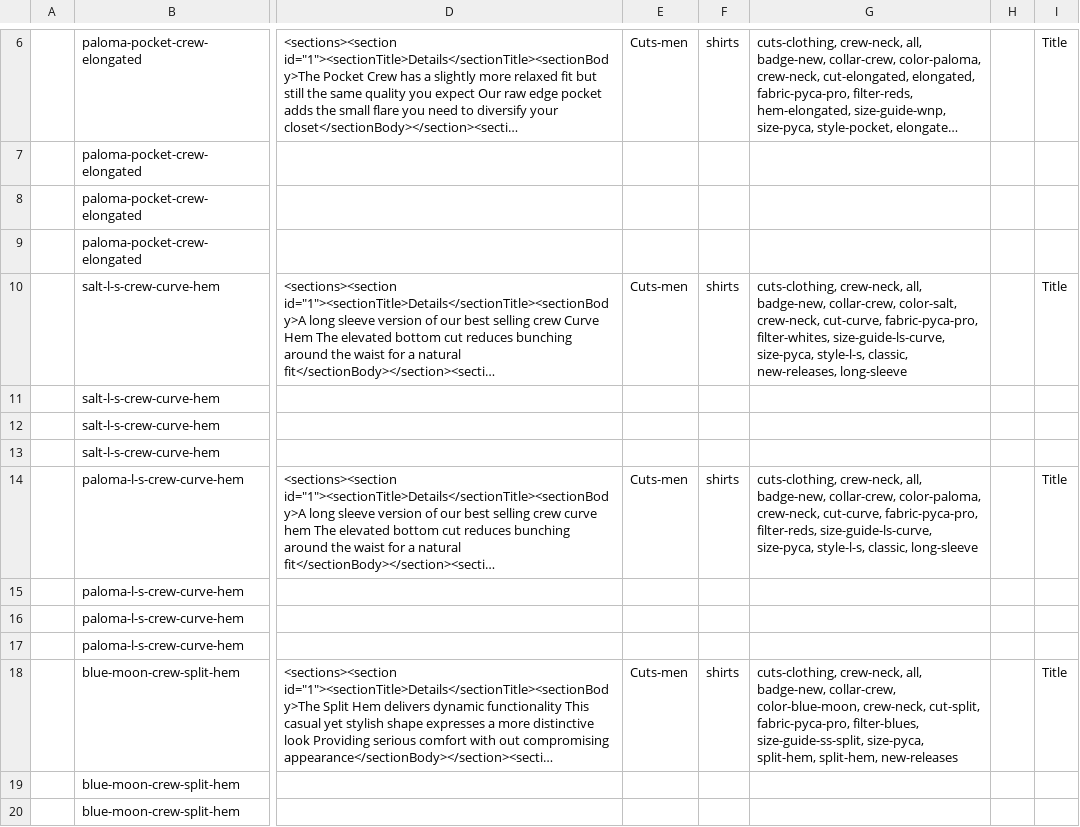
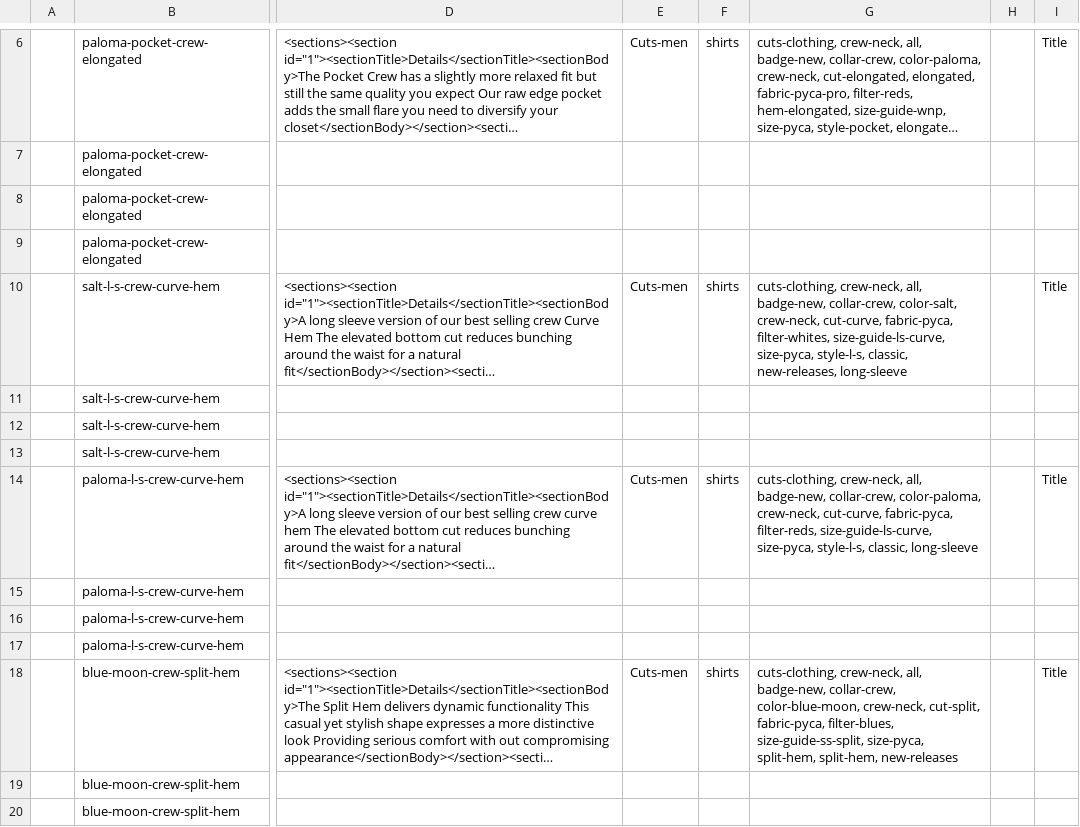
Before and after one commit to arishabh/boulevard, a CSV file: v4/old/CutsclothingInventory.csv, drawn as a sheet; only a part is shown, gaps mark what is left out; long unchanged cells end in …; the diff covers the shown part only; the diff names each change by its address in the sheet, - before the commit and + after, or states it on an @@ line.

```diff
--- a/v4/old/CutsclothingInventory.csv
+++ b/v4/old/CutsclothingInventory.csv
-G10: …crew-neck, cut-curve, fabric-pyca-pro, filter-whites, size-guide-ls-curve,…
+G10: …crew-neck, cut-curve, fabric-pyca, filter-whites, size-guide-ls-curve,…
-G14: …crew-neck, cut-curve, fabric-pyca-pro, filter-reds, size-guide-ls-curve,…
+G14: …crew-neck, cut-curve, fabric-pyca, filter-reds, size-guide-ls-curve,…
-G18: …crew-neck, cut-split, fabric-pyca-pro, filter-blues, size-guide-ss-split,…
+G18: …crew-neck, cut-split, fabric-pyca, filter-blues, size-guide-ss-split,…
```
Also changed, not shown: 18 edited cells elsewhere in this file, v4/new/RhoneInventory.csv, v4/old/AltamontapparelInventory.csv, 55 other files.
